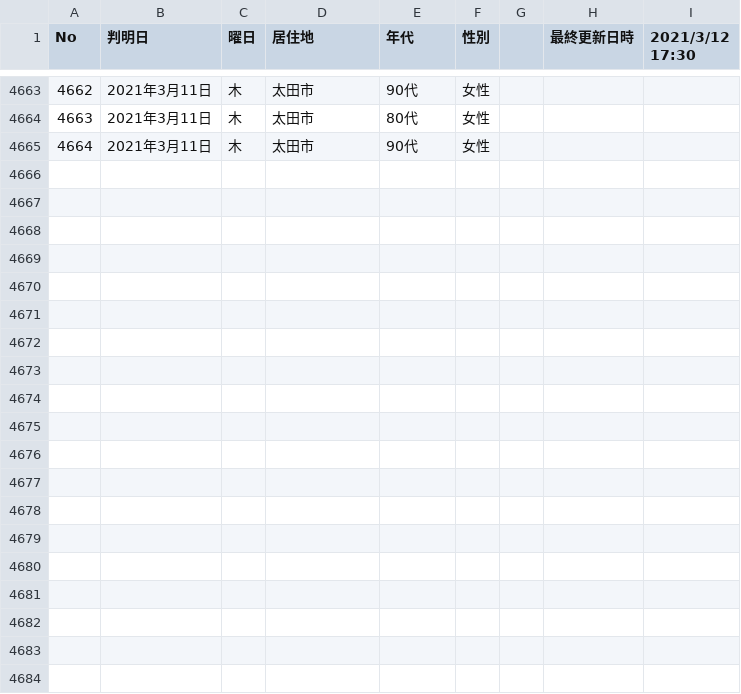
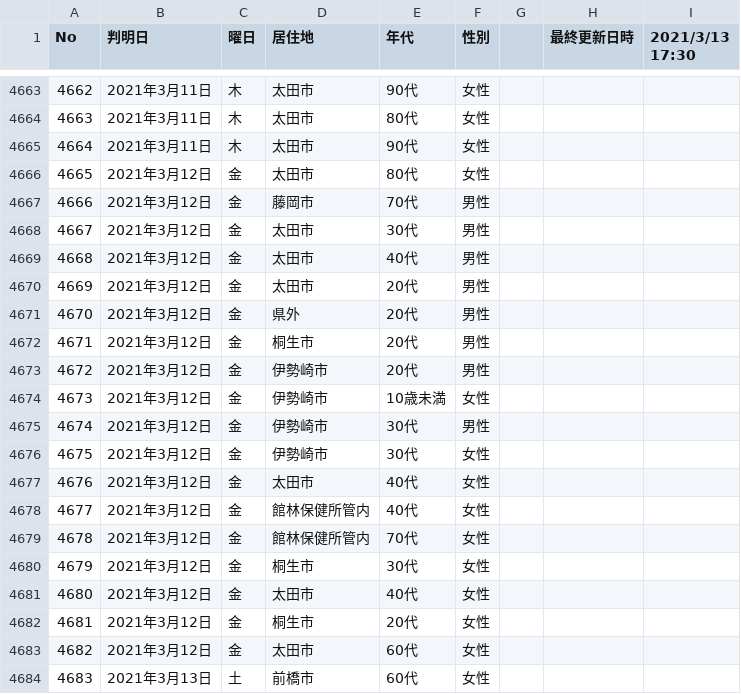
Before and after one commit to code4sabae/opendatagojp, a CSV file: csv/gunma-ken/patients.csv, drawn as a sheet; only a part is shown, gaps mark what is left out; the diff names each change by its address in the sheet, - before the commit and + after, or states it on an @@ line.

Commit message:
update data

```diff
--- a/csv/gunma-ken/patients.csv
+++ b/csv/gunma-ken/patients.csv
-I1: 2021/3/12 17:30
+I1: 2021/3/13 17:30
+row 4666: 4665 | 2021年3月12日 | 金 | 太田市 | 80代 | 女性
+row 4667: 4666 | 2021年3月12日 | 金 | 藤岡市 | 70代 | 男性
+row 4668: 4667 | 2021年3月12日 | 金 | 太田市 | 30代 | 男性
+row 4669: 4668 | 2021年3月12日 | 金 | 太田市 | 40代 | 男性
+row 4670: 4669 | 2021年3月12日 | 金 | 太田市 | 20代 | 男性
+row 4671: 4670 | 2021年3月12日 | 金 | 県外 | 20代 | 男性
+row 4672: 4671 | 2021年3月12日 | 金 | 桐生市 | 20代 | 男性
+row 4673: 4672 | 2021年3月12日 | 金 | 伊勢崎市 | 20代 | 男性
+row 4674: 4673 | 2021年3月12日 | 金 | 伊勢崎市 | 10歳未満 | 女性
+row 4675: 4674 | 2021年3月12日 | 金 | 伊勢崎市 | 30代 | 男性
+row 4676: 4675 | 2021年3月12日 | 金 | 伊勢崎市 | 30代 | 女性
+row 4677: 4676 | 2021年3月12日 | 金 | 太田市 | 40代 | 女性
+row 4678: 4677 | 2021年3月12日 | 金 | 館林保健所管内 | 40代 | 女性
+row 4679: 4678 | 2021年3月12日 | 金 | 館林保健所管内 | 70代 | 女性
+row 4680: 4679 | 2021年3月12日 | 金 | 桐生市 | 30代 | 女性
+row 4681: 4680 | 2021年3月12日 | 金 | 太田市 | 40代 | 女性
+row 4682: 4681 | 2021年3月12日 | 金 | 桐生市 | 20代 | 女性
+row 4683: 4682 | 2021年3月12日 | 金 | 太田市 | 60代 | 女性
+row 4684: 4683 | 2021年3月13日 | 土 | 前橋市 | 60代 | 女性
```
Also changed, not shown: csv/mhlw/hospitalization-cases.csv, csv/mhlw/recovery-cases.csv, 8 other files.
